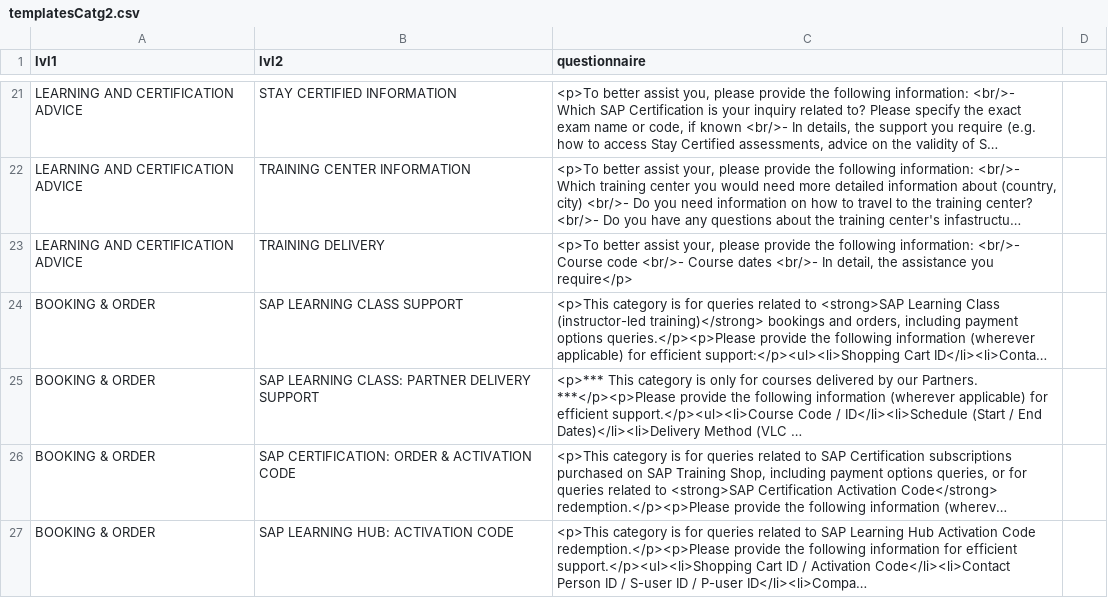
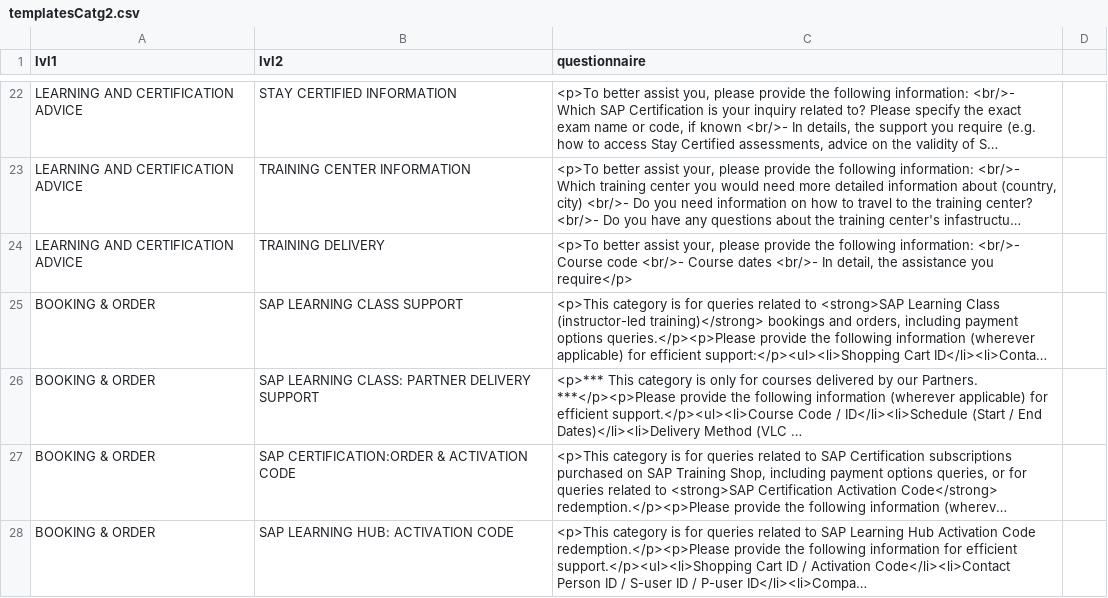
Before and after one commit to sunny13nitk/LSO-Self-Srv, a CSV file: srv/src/main/resources/configCatg/templatesCatg2.csv, drawn as a sheet; only a part is shown, gaps mark what is left out; long unchanged cells end in …; addresses are those after the commit; the diff covers the shown part only; the diff names each change by its address in the sheet, - before the commit and + after, or states it on an @@ line.

Commit message:
template changes

```diff
--- a/srv/src/main/resources/configCatg/templatesCatg2.csv
+++ b/srv/src/main/resources/configCatg/templatesCatg2.csv
-B27 (lvl2): SAP CERTIFICATION: ORDER & ACTIVATION CODE
+B27 (lvl2): SAP CERTIFICATION:ORDER & ACTIVATION CODE
```
Also changed, not shown: 1 added row and 3 edited cells elsewhere in this file.
